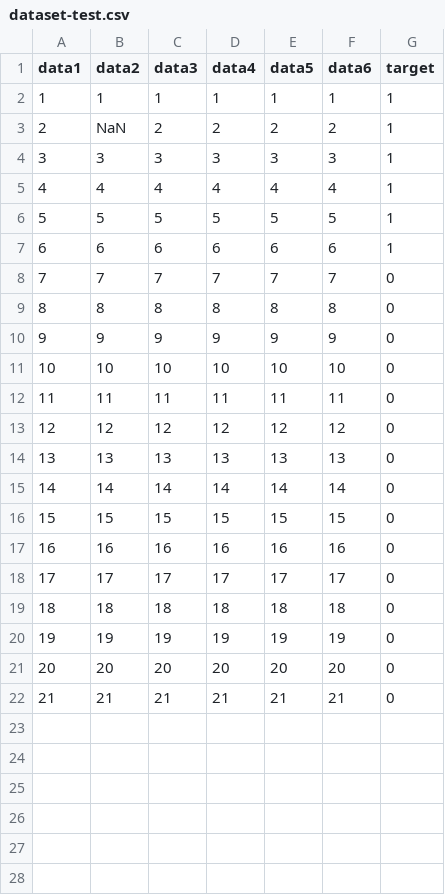
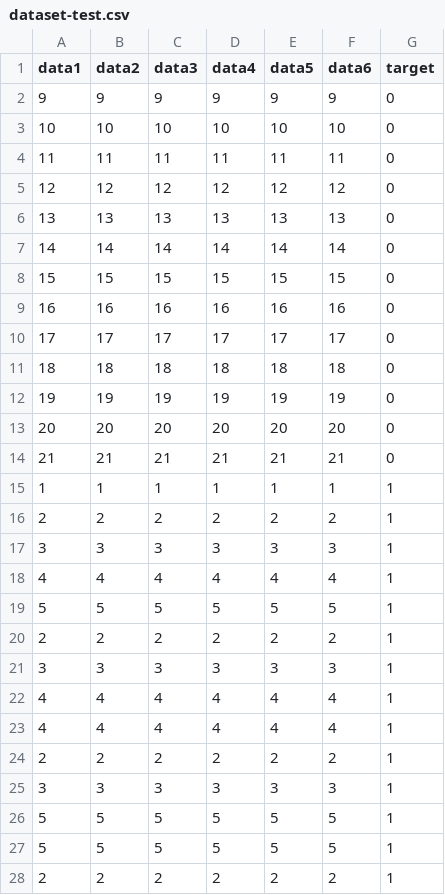
Before and after one commit to adizaen/TuningHyperparameter, a CSV file: static/upload/dataset-test.csv, drawn as a sheet.

```diff
--- a/static/upload/dataset-test.csv
+++ b/static/upload/dataset-test.csv
@@ -1,10 +1,2 @@
 data1,data2,data3,data4,data5,data6,target
-1,1,1,1,1,1,1
-2,NaN,2,2,2,2,1
-3,3,3,3,3,3,1
-4,4,4,4,4,4,1
-5,5,5,5,5,5,1
-6,6,6,6,6,6,1
-7,7,7,7,7,7,0
-8,8,8,8,8,8,0
 9,9,9,9,9,9,0
@@ -22 +14,15 @@ data1,data2,data3,data4,data5,data6,target
 21,21,21,21,21,21,0
+1,1,1,1,1,1,1
+2,2,2,2,2,2,1
+3,3,3,3,3,3,1
+4,4,4,4,4,4,1
+5,5,5,5,5,5,1
+2,2,2,2,2,2,1
+3,3,3,3,3,3,1
+4,4,4,4,4,4,1
+4,4,4,4,4,4,1
+2,2,2,2,2,2,1
+3,3,3,3,3,3,1
+5,5,5,5,5,5,1
+5,5,5,5,5,5,1
+2,2,2,2,2,2,1
```
Also changed, not shown: 20 other files.
